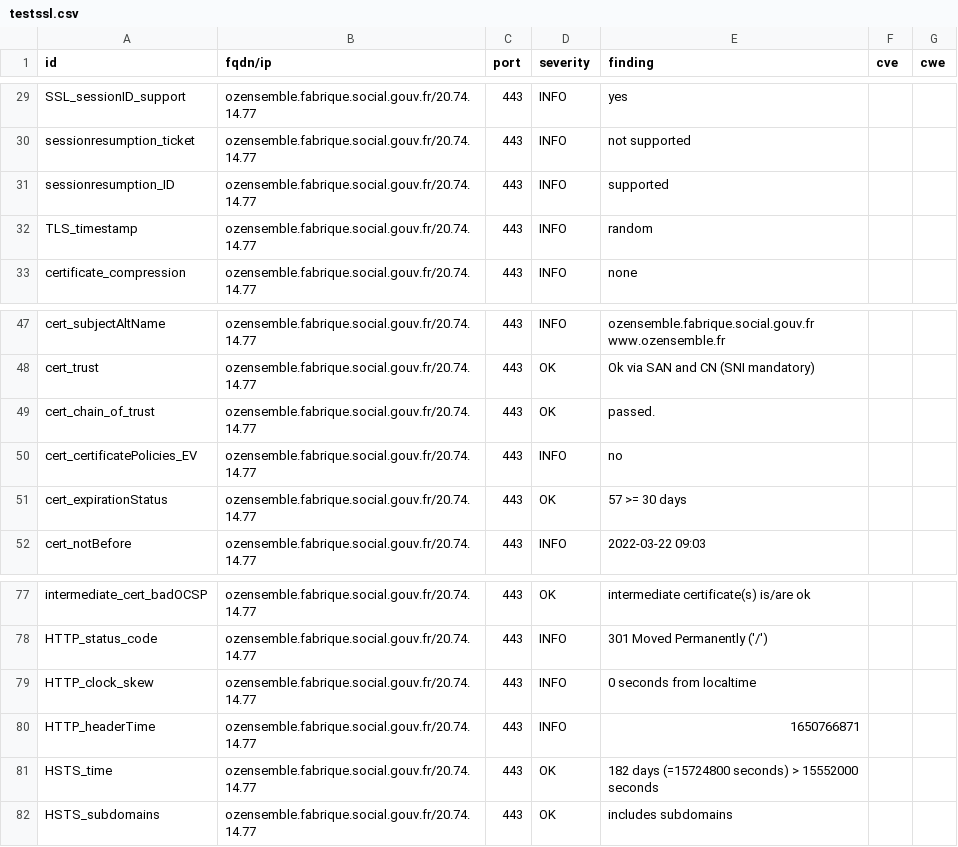
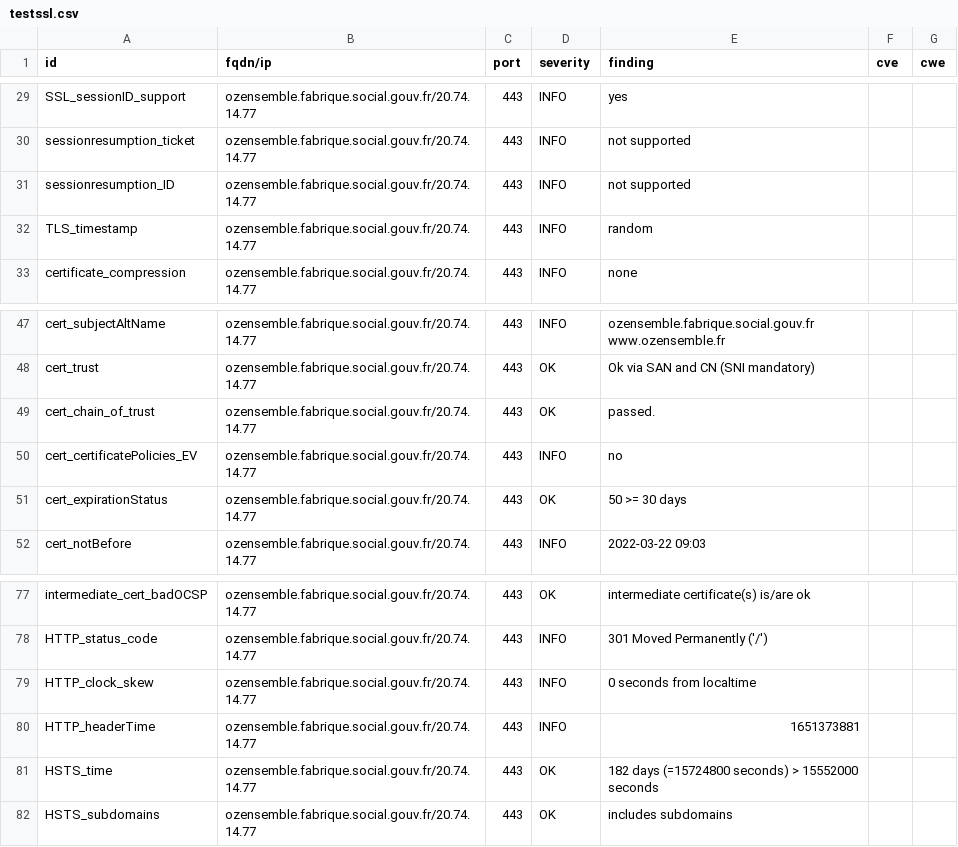
Before and after one commit to SocialGouv/dashlord-fabrique, a CSV file: results/aHR0cHM6Ly9vemVuc2VtYmxlLmZhYnJpcXVlLnNvY2lhbC5nb3V2LmZy/testssl.csv, drawn as a sheet; only a part is shown, gaps mark what is left out.

```diff
--- a/results/aHR0cHM6Ly9vemVuc2VtYmxlLmZhYnJpcXVlLnNvY2lhbC5nb3V2LmZy/testssl.csv
+++ b/results/aHR0cHM6Ly9vemVuc2VtYmxlLmZhYnJpcXVlLnNvY2lhbC5nb3V2LmZy/testssl.csv
@@ -30,3 +30,3 @@
 "sessionresumption_ticket","ozensemble.fabrique.social.gouv.fr/20.74.14.77","443","INFO","not supported","",""
-"sessionresumption_ID","ozensemble.fabrique.social.gouv.fr/20.74.14.77","443","INFO","supported","",""
+"sessionresumption_ID","ozensemble.fabrique.social.gouv.fr/20.74.14.77","443","INFO","not supported","",""
 "TLS_timestamp","ozensemble.fabrique.social.gouv.fr/20.74.14.77","443","INFO","random","",""
@@ -50,3 +50,3 @@
 "cert_certificatePolicies_EV","ozensemble.fabrique.social.gouv.fr/20.74.14.77","443","INFO","no","",""
-"cert_expirationStatus","ozensemble.fabrique.social.gouv.fr/20.74.14.77","443","OK","57 >= 30 days","",""
+"cert_expirationStatus","ozensemble.fabrique.social.gouv.fr/20.74.14.77","443","OK","50 >= 30 days","",""
 "cert_notBefore","ozensemble.fabrique.social.gouv.fr/20.74.14.77","443","INFO","2022-03-22 09:03","",""
@@ -79,3 +79,3 @@
 "HTTP_clock_skew","ozensemble.fabrique.social.gouv.fr/20.74.14.77","443","INFO","0 seconds from localtime","",""
-"HTTP_headerTime","ozensemble.fabrique.social.gouv.fr/20.74.14.77","443","INFO","1650766871","",""
+"HTTP_headerTime","ozensemble.fabrique.social.gouv.fr/20.74.14.77","443","INFO","1651373881","",""
 "HSTS_time","ozensemble.fabrique.social.gouv.fr/20.74.14.77","443","OK","182 days (=15724800 seconds) > 15552000 seconds","",""
```
Also changed, not shown: 10 other files.
